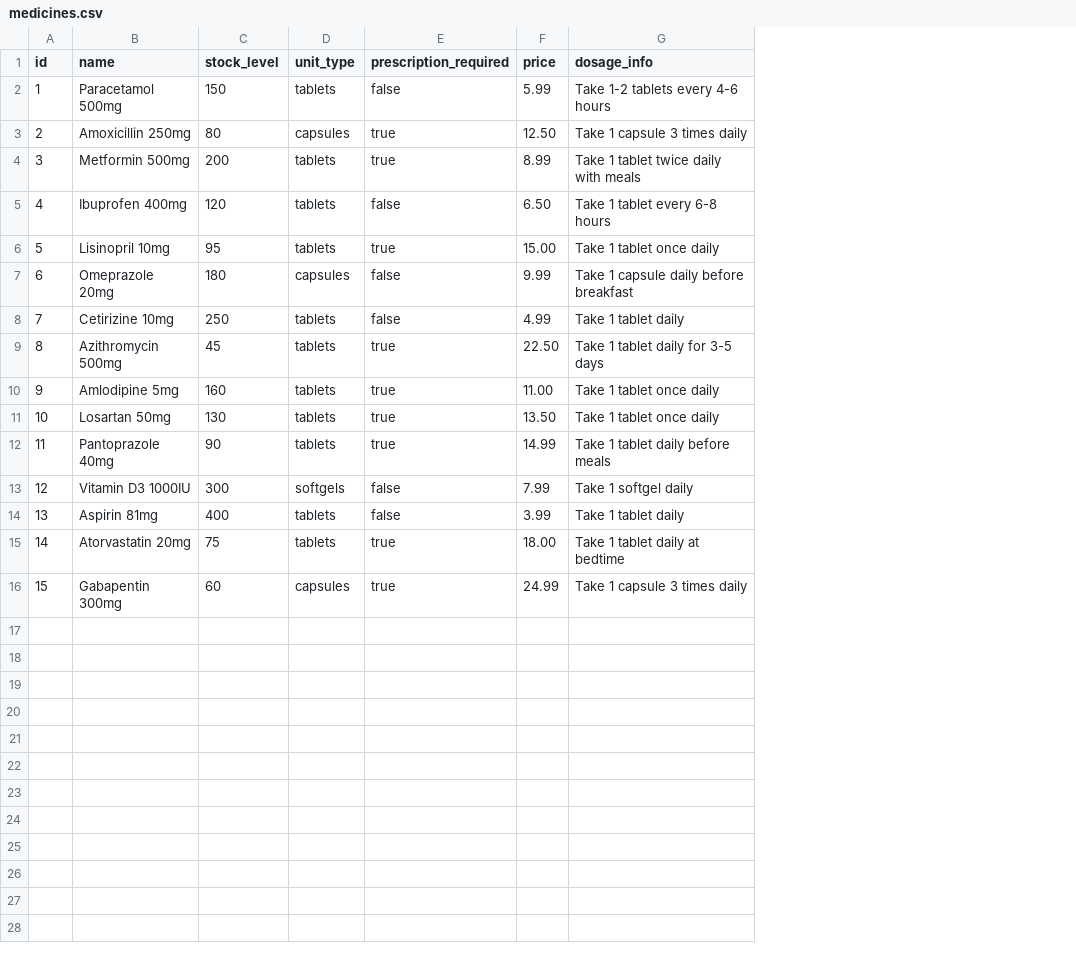
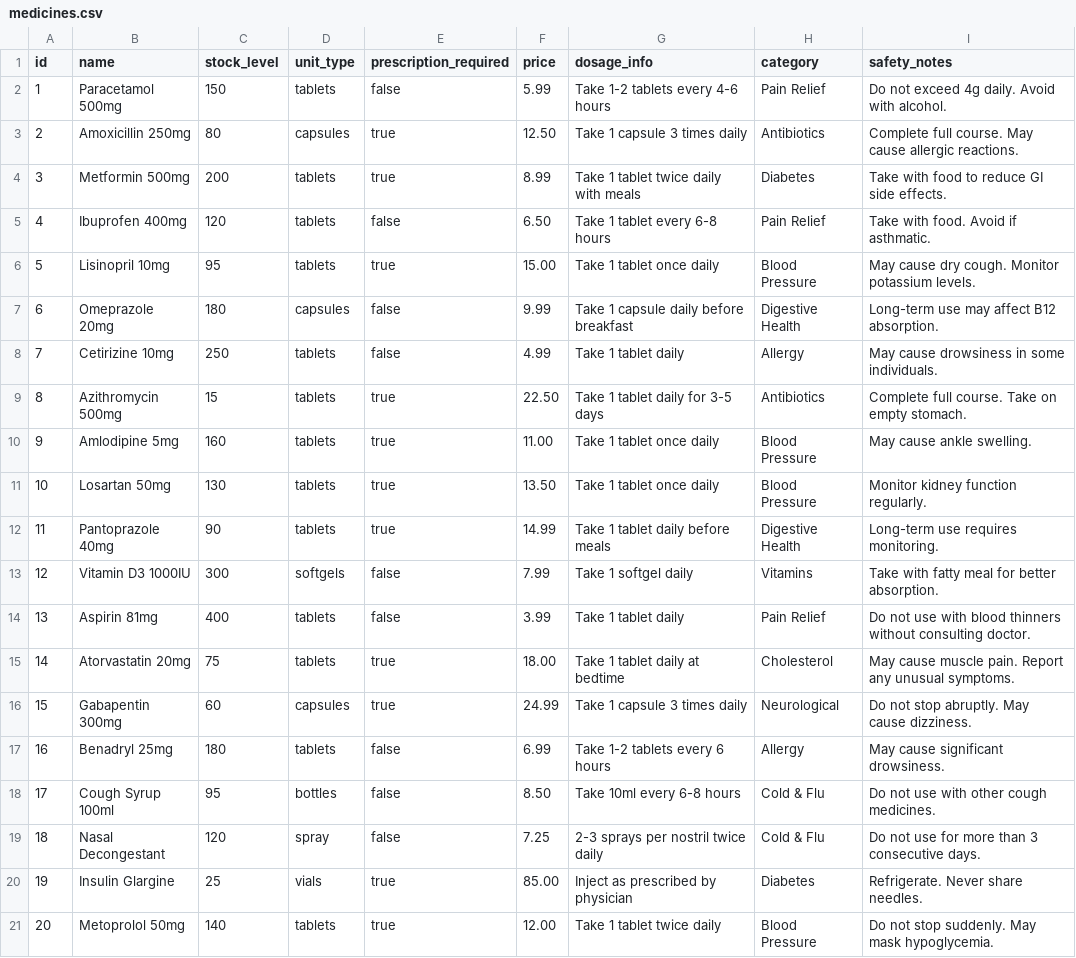
Before and after one commit to RuchitaRGaikwad/PharmaAgent, a CSV file: pharma-agent/backend/data/medicines.csv, drawn as a sheet; the diff names each change by its address in the sheet, - before the commit and + after, or states it on an @@ line.

```diff
--- a/pharma-agent/backend/data/medicines.csv
+++ b/pharma-agent/backend/data/medicines.csv
+column H (category), rows 2-16: Pain Relief | Antibiotics | Diabetes | Pain Relief | Blood Pressure | Digestive Health | Allergy | Antibiotics | Blood Pressure | Blood Pressure | Digestive Health | Vitamins | Pain Relief | Cholesterol | Neurological
+column I (safety_notes), rows 2-16: Do not exceed 4g daily. Avoid with alcohol. | Complete full course. May cause allergic reactions. | Take with food to reduce GI side effects. | Take with food. Avoid if asthmatic. | May cause dry cough. Monitor potassium levels. | Long-term use may affect B12 absorption. | May cause drowsiness in some individuals. | Complete full course. Take on empty stomach. | May cause ankle swelling. | Monitor kidney function regularly. | Long-term use requires monitoring. | Take with fatty meal for better absorption. | Do not use with blood thinners without consulting doctor. | May cause muscle pain. Report any unusual symptoms. | Do not stop abruptly. May cause dizziness.
-C9 (stock_level): 45
+C9 (stock_level): 15
+row 17: 16 | Benadryl 25mg | 180 | tablets | false | 6.99 | Take 1-2 tablets every 6 hours | Allergy | May cause significant drowsiness.
+row 18: 17 | Cough Syrup 100ml | 95 | bottles | false | 8.50 | Take 10ml every 6-8 hours | Cold & Flu | Do not use with other cough medicines.
+row 19: 18 | Nasal Decongestant | 120 | spray | false | 7.25 | 2-3 sprays per nostril twice daily | Cold & Flu | Do not use for more than 3 consecutive days.
+row 20: 19 | Insulin Glargine | 25 | vials | true | 85.00 | Inject as prescribed by physician | Diabetes | Refrigerate. Never share needles.
+row 21: 20 | Metoprolol 50mg | 140 | tablets | true | 12.00 | Take 1 tablet twice daily | Blood Pressure | Do not stop suddenly. May mask hypoglycemia.
```
Also changed, not shown: 59 other files.
